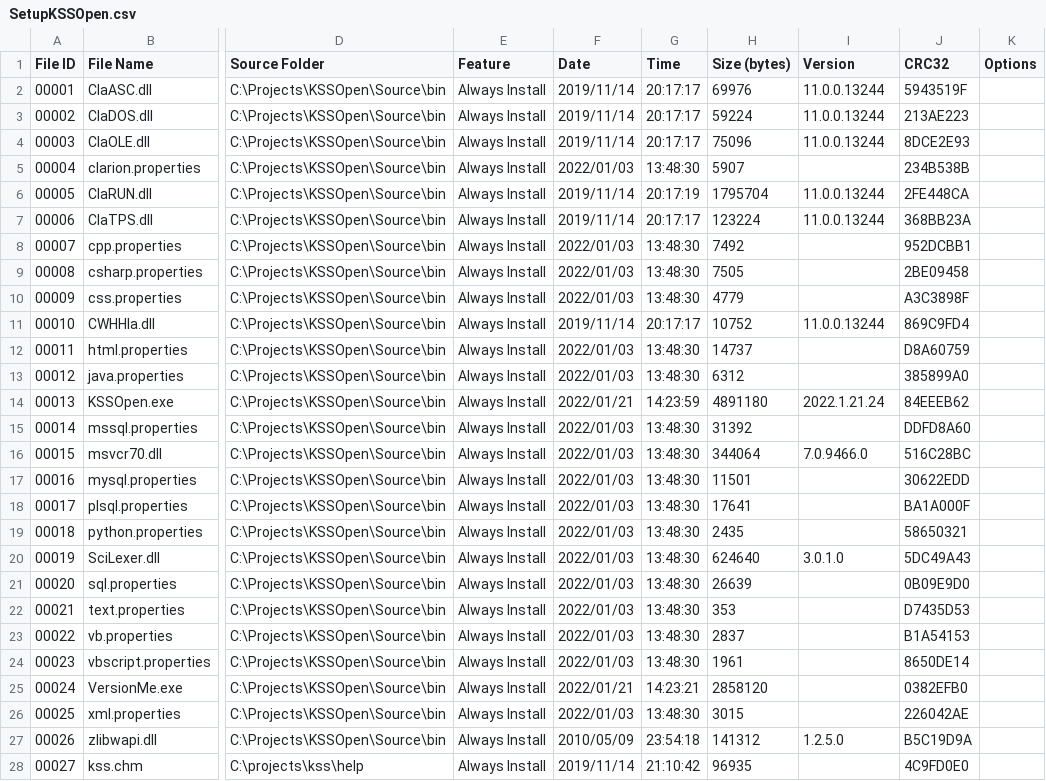
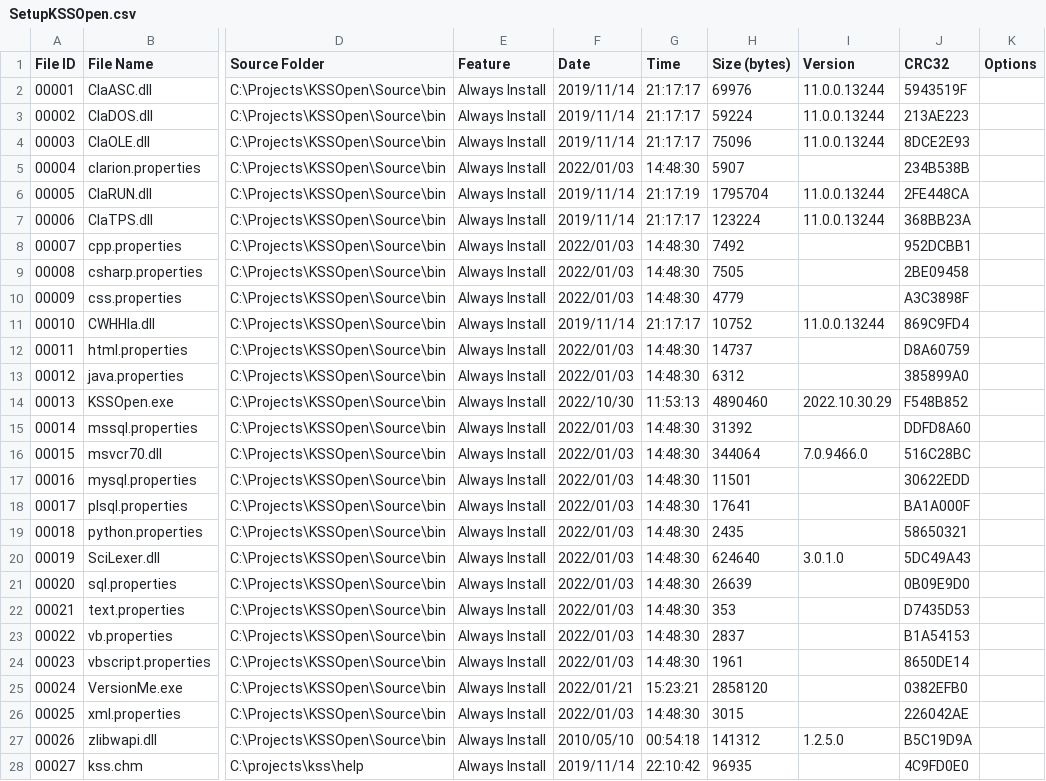
Before and after one commit to mriffey/KSSOpen, a CSV file: setup/SetupKSSOpen.csv, drawn as a sheet; only a part is shown, gaps mark what is left out; the diff names each change by its address in the sheet, - before the commit and + after, or states it on an @@ line.

```diff
--- a/setup/SetupKSSOpen.csv
+++ b/setup/SetupKSSOpen.csv
-G2:G4 (Time): 20:17:17
+G2:G4 (Time): 21:17:17
-G5 (Time): 13:48:30
+G5 (Time): 14:48:30
-G6 (Time): 20:17:19
+G6 (Time): 21:17:19
-G7 (Time): 20:17:17
+G7 (Time): 21:17:17
-G8:G10 (Time): 13:48:30
+G8:G10 (Time): 14:48:30
-G11 (Time): 20:17:17
+G11 (Time): 21:17:17
-G12:G13 (Time): 13:48:30
+G12:G13 (Time): 14:48:30
-F14 (Date): 2022/01/21
+F14 (Date): 2022/10/30
-G14 (Time): 14:23:59
+G14 (Time): 11:53:13
-H14 (Size (bytes)): 4891180
+H14 (Size (bytes)): 4890460
-I14 (Version): 2022.1.21.24
+I14 (Version): 2022.10.30.29
-J14 (CRC32): 84EEEB62
+J14 (CRC32): F548B852
-G15:G24 (Time): 13:48:30
+G15:G24 (Time): 14:48:30
-G25 (Time): 14:23:21
+G25 (Time): 15:23:21
-G26 (Time): 13:48:30
+G26 (Time): 14:48:30
-F27 (Date): 2010/05/09
+F27 (Date): 2010/05/10
-G27 (Time): 23:54:18
+G27 (Time): 00:54:18
-G28 (Time): 21:10:42
+G28 (Time): 22:10:42
```
Also changed, not shown: 8 other files.
